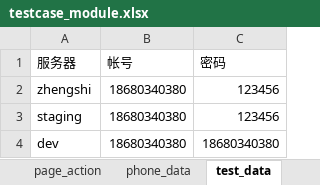
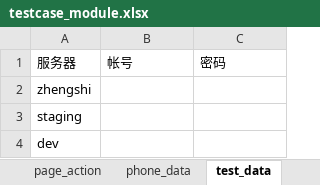
Before and after one commit to dragonlzl/androiduiautotest, an Excel workbook: testcase_module.xlsx, sheet test_data, drawn as a sheet; values as stored, in another font and other column widths than the file's, no borders; the diff names each change by its address in the sheet, - before the commit and + after, or states it on an @@ line.

```diff
--- a/testcase_module.xlsx (sheet test_data)
+++ b/testcase_module.xlsx (sheet test_data)
-B2:B4: 18680340380
+B2:B4: (empty)
-C2:C3: 123456
+C2:C3: (empty)
-C4: 18680340380
+C4: (empty)
```
Also changed, not shown: 1 other file.
